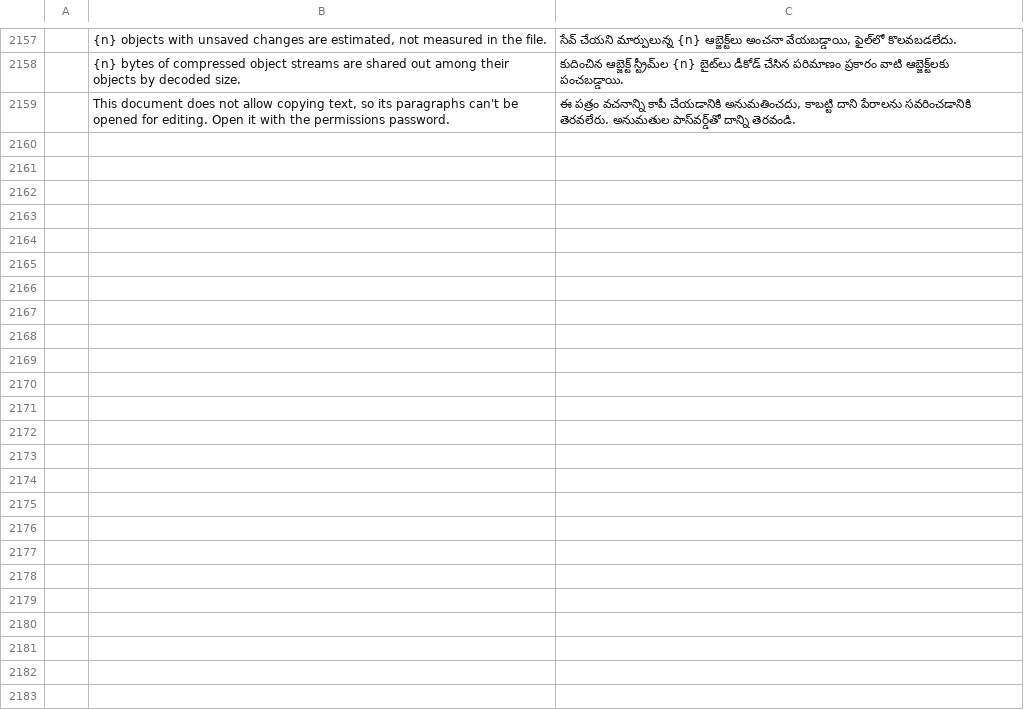
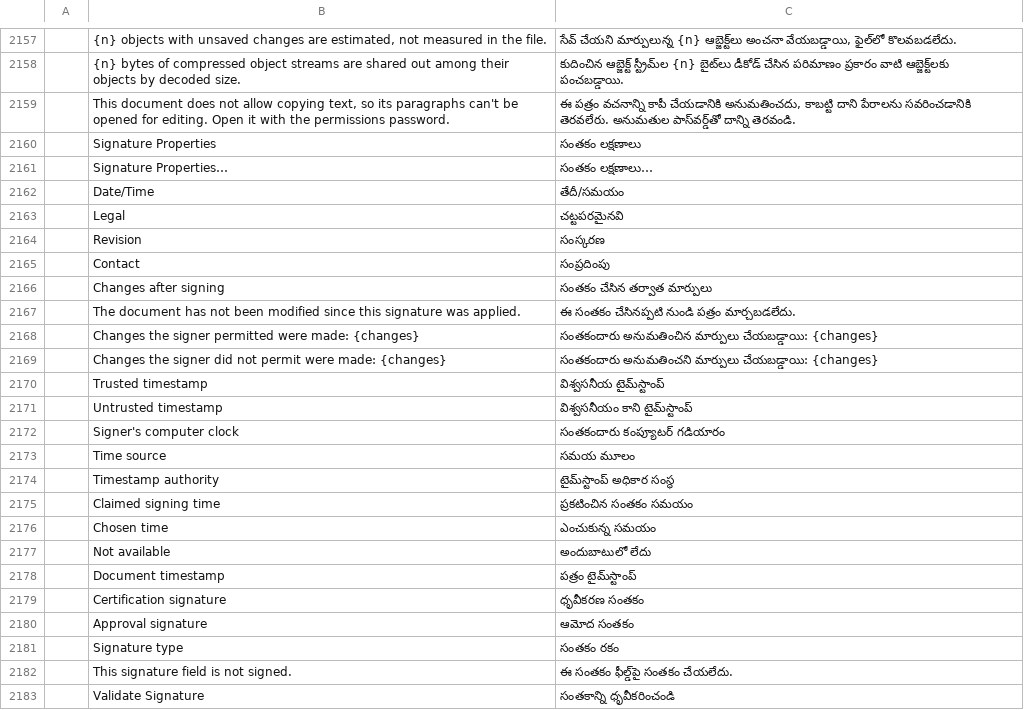
Before and after one commit to treeforjs/pdfcraft, a TSV file: crates/ui-egui/src/i18n/te.tsv, drawn as a sheet; only a part is shown, gaps mark what is left out; the diff names each change by its address in the sheet, - before the commit and + after, or states it on an @@ line.

```diff
--- a/crates/ui-egui/src/i18n/te.tsv
+++ b/crates/ui-egui/src/i18n/te.tsv
+row 2160:  | Signature Properties | సంతకం లక్షణాలు
+row 2161:  | Signature Properties… | సంతకం లక్షణాలు…
+row 2162:  | Date/Time | తేదీ/సమయం
+row 2163:  | Legal | చట్టపరమైనవి
+row 2164:  | Revision | సంస్కరణ
+row 2165:  | Contact | సంప్రదింపు
+row 2166:  | Changes after signing | సంతకం చేసిన తర్వాత మార్పులు
+row 2167:  | The document has not been modified since this signature was applied. | ఈ సంతకం చేసినప్పటి నుండి పత్రం మార్చబడలేదు.
+row 2168:  | Changes the signer permitted were made: {changes} | సంతకందారు అనుమతించిన మార్పులు చేయబడ్డాయి: {changes}
+row 2169:  | Changes the signer did not permit were made: {changes} | సంతకందారు అనుమతించని మార్పులు చేయబడ్డాయి: {changes}
+row 2170:  | Trusted timestamp | విశ్వసనీయ టైమ్‌స్టాంప్
+row 2171:  | Untrusted timestamp | విశ్వసనీయం కాని టైమ్‌స్టాంప్
+row 2172:  | Signer's computer clock | సంతకందారు కంప్యూటర్ గడియారం
+row 2173:  | Time source | సమయ మూలం
+row 2174:  | Timestamp authority | టైమ్‌స్టాంప్ అధికార సంస్థ
+row 2175:  | Claimed signing time | ప్రకటించిన సంతకం సమయం
+row 2176:  | Chosen time | ఎంచుకున్న సమయం
+row 2177:  | Not available | అందుబాటులో లేదు
+row 2178:  | Document timestamp | పత్రం టైమ్‌స్టాంప్
+row 2179:  | Certification signature | ధృవీకరణ సంతకం
+row 2180:  | Approval signature | ఆమోద సంతకం
+row 2181:  | Signature type | సంతకం రకం
+row 2182:  | This signature field is not signed. | ఈ సంతకం ఫీల్డ్‌పై సంతకం చేయలేదు.
+row 2183:  | Validate Signature | సంతకాన్ని ధృవీకరించండి
```
Also changed, not shown: crates/ui-egui/src/i18n/bg.tsv, crates/ui-egui/src/i18n/fr.tsv, 20 other files.
